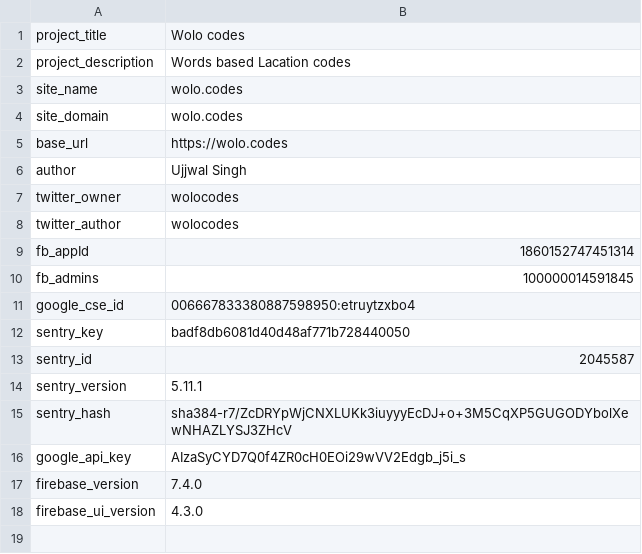
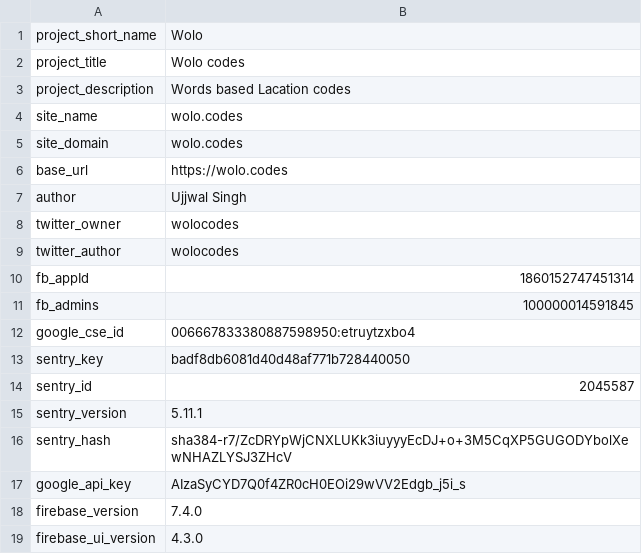
Before and after one commit to wolo-code/web-app, a TSV file: Root/Config/Vars.tsv, drawn as a sheet; the diff names each change by its address in the sheet, - before the commit and + after, or states it on an @@ line.

Commit message:
Project title and app shortcut label

```diff
--- a/Root/Config/Vars.tsv
+++ b/Root/Config/Vars.tsv
+row 1: project_short_name | Wolo
```
Also changed, not shown: 2 other files.
